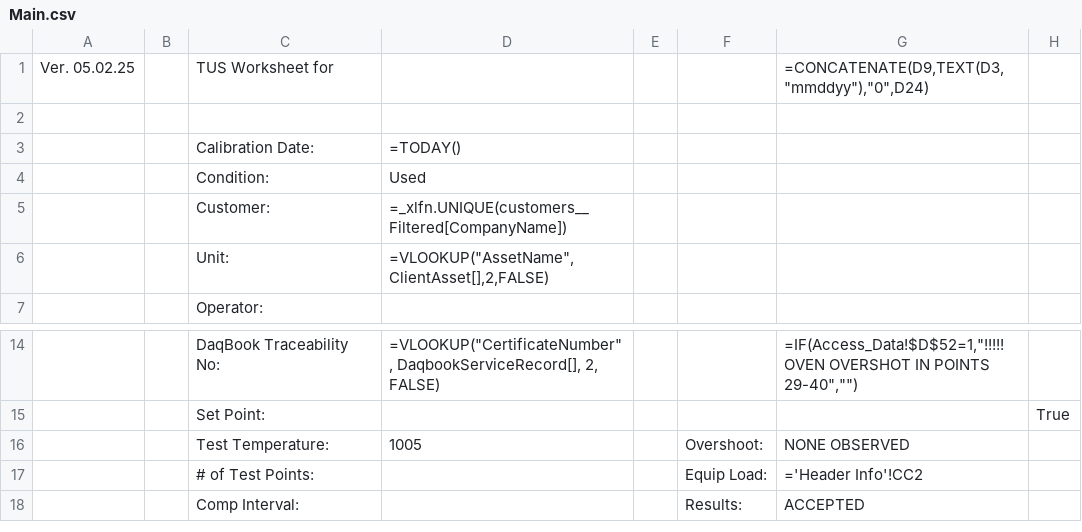
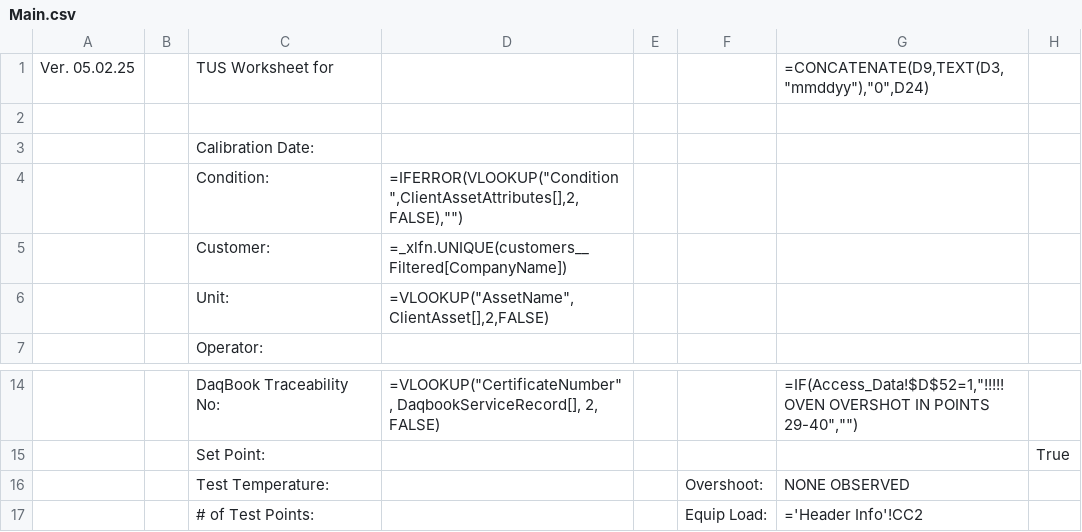
Before and after one commit to Johnson-Gage-Inspection-Inc/xl-TUS, a CSV file: exploded/00 TUS cert/sheets/Main.csv, drawn as a sheet; only a part is shown, gaps mark what is left out; the shorter side is filled out with more unchanged rows; the diff names each change by its address in the sheet, - before the commit and + after, or states it on an @@ line.

Commit message:
Set TokenText to refresh frequently, Refactor Main.csv to improve structure and update formulas for calibration date and condition

```diff
--- a/exploded/00 TUS cert/sheets/Main.csv
+++ b/exploded/00 TUS cert/sheets/Main.csv
-D3: =TODAY()
+D3: (empty)
-D4: Used
+D4: =IFERROR(VLOOKUP("Condition",ClientAssetAttributes[],2,FALSE),"")
-D16: 1005
+D16: (empty)
```
Also changed, not shown: exploded/00 TUS cert/sheets/Header Info.csv, 1 other file.
